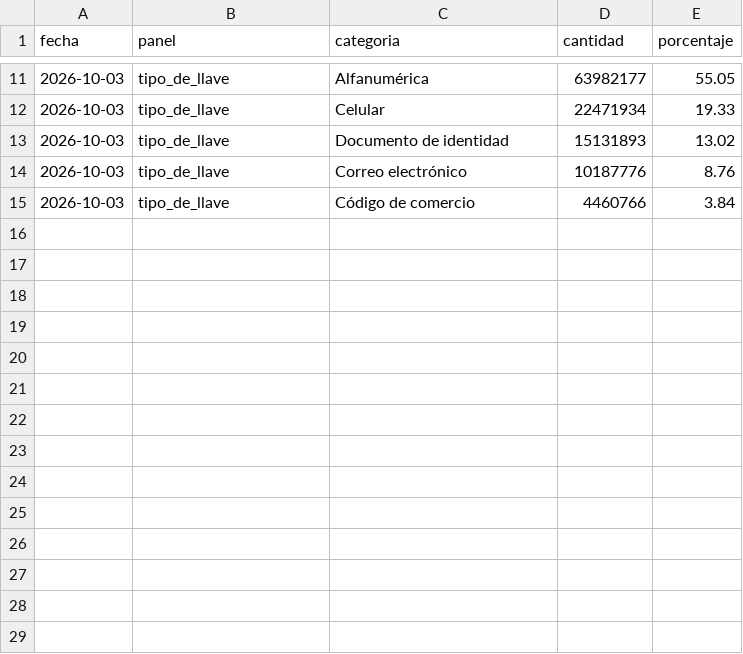
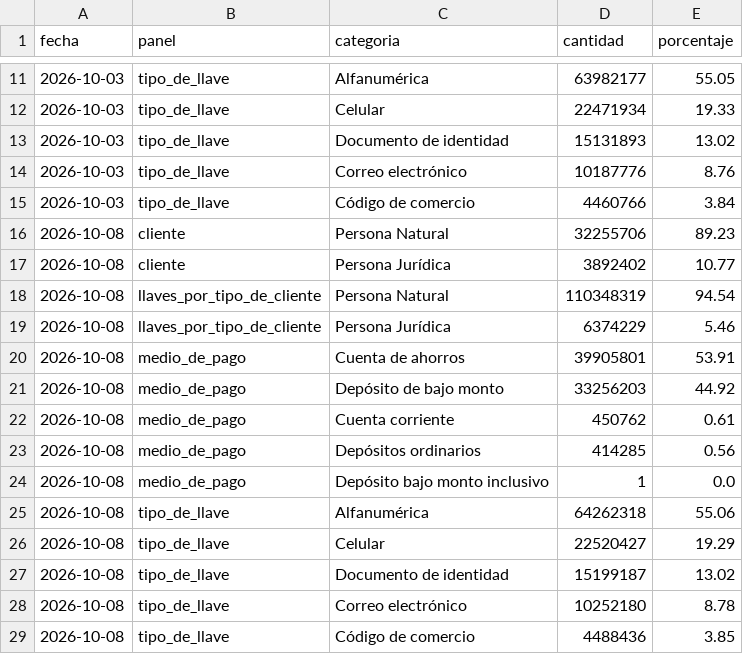
Before and after one commit to danielcastaed/breb-intelligence, a CSV file: data/breb_dice_composicion.csv, drawn as a sheet; only a part is shown, gaps mark what is left out; the diff names each change by its address in the sheet, - before the commit and + after, or states it on an @@ line.

```diff
--- a/data/breb_dice_composicion.csv
+++ b/data/breb_dice_composicion.csv
+row 16: 2026-10-08 | cliente | Persona Natural | 32255706 | 89.23
+row 17: 2026-10-08 | cliente | Persona Jurídica | 3892402 | 10.77
+row 18: 2026-10-08 | llaves_por_tipo_de_cliente | Persona Natural | 110348319 | 94.54
+row 19: 2026-10-08 | llaves_por_tipo_de_cliente | Persona Jurídica | 6374229 | 5.46
+row 20: 2026-10-08 | medio_de_pago | Cuenta de ahorros | 39905801 | 53.91
+row 21: 2026-10-08 | medio_de_pago | Depósito de bajo monto | 33256203 | 44.92
+row 22: 2026-10-08 | medio_de_pago | Cuenta corriente | 450762 | 0.61
+row 23: 2026-10-08 | medio_de_pago | Depósitos ordinarios | 414285 | 0.56
+row 24: 2026-10-08 | medio_de_pago | Depósito bajo monto inclusivo | 1 | 0.0
+row 25: 2026-10-08 | tipo_de_llave | Alfanumérica | 64262318 | 55.06
+row 26: 2026-10-08 | tipo_de_llave | Celular | 22520427 | 19.29
+row 27: 2026-10-08 | tipo_de_llave | Documento de identidad | 15199187 | 13.02
+row 28: 2026-10-08 | tipo_de_llave | Correo electrónico | 10252180 | 8.78
+row 29: 2026-10-08 | tipo_de_llave | Código de comercio | 4488436 | 3.85
```
Also changed, not shown: data/breb_diario_mol.csv, data/breb_mol_cortes.csv, 3 other files.
